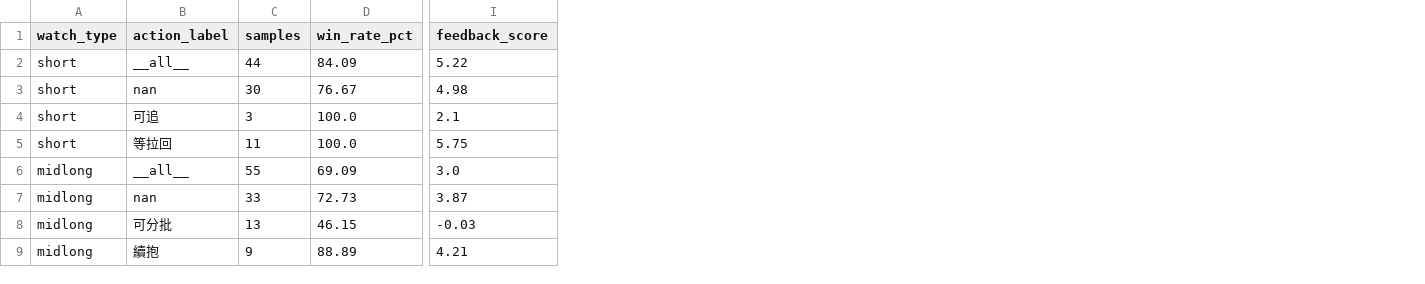
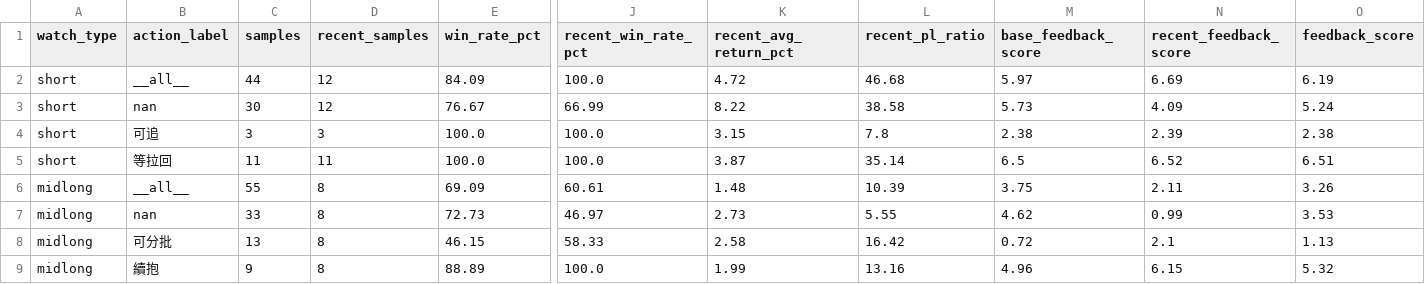
Before and after one commit to tokuzfunpi/stock-watch, a CSV file: theme_watchlist_daily/feedback_summary.csv, drawn as a sheet; only a part is shown, gaps mark what is left out; addresses are those after the commit; the diff names each change by its address in the sheet, - before the commit and + after, or states it on an @@ line.

```diff
--- a/theme_watchlist_daily/feedback_summary.csv
+++ b/theme_watchlist_daily/feedback_summary.csv
+column D (recent_samples), rows 2-9: 12 | 12 | 3 | 11 | 8 | 8 | 8 | 8
+column J (recent_win_rate_pct), rows 2-9: 100.0 | 66.99 | 100.0 | 100.0 | 60.61 | 46.97 | 58.33 | 100.0
+column K (recent_avg_return_pct), rows 2-9: 4.72 | 8.22 | 3.15 | 3.87 | 1.48 | 2.73 | 2.58 | 1.99
+column L (recent_pl_ratio), rows 2-9: 46.68 | 38.58 | 7.8 | 35.14 | 10.39 | 5.55 | 16.42 | 13.16
+column M (base_feedback_score), rows 2-9: 5.97 | 5.73 | 2.38 | 6.5 | 3.75 | 4.62 | 0.72 | 4.96
+column N (recent_feedback_score), rows 2-9: 6.69 | 4.09 | 2.39 | 6.52 | 2.11 | 0.99 | 2.1 | 6.15
-O2 (feedback_score): 5.22
+O2 (feedback_score): 6.19
-O3 (feedback_score): 4.98
+O3 (feedback_score): 5.24
-O4 (feedback_score): 2.1
+O4 (feedback_score): 2.38
-O5 (feedback_score): 5.75
+O5 (feedback_score): 6.51
-O6 (feedback_score): 3.0
+O6 (feedback_score): 3.26
-O7 (feedback_score): 3.87
+O7 (feedback_score): 3.53
-O8 (feedback_score): -0.03
+O8 (feedback_score): 1.13
-O9 (feedback_score): 4.21
+O9 (feedback_score): 5.32
```
Also changed, not shown: watchlist.csv, 4 other files.
